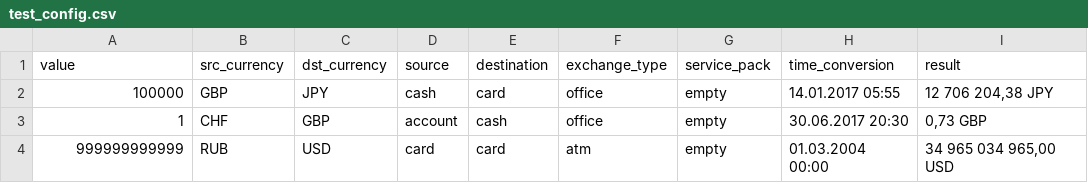
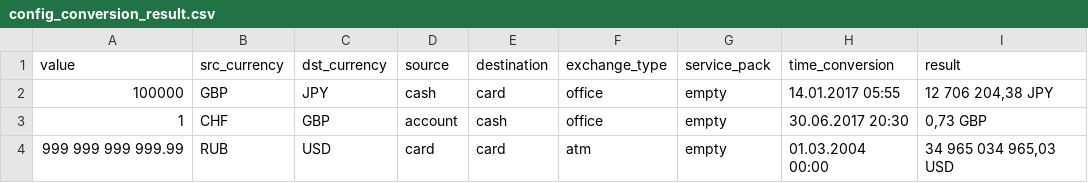
Before and after one commit to choppylion/CurrencyCalculatorTest, a CSV file: configs/config_conversion_result.csv (was test_config.csv), drawn as a sheet.

```diff
--- a/test_config.csv
+++ b/configs/config_conversion_result.csv
@@ -3,2 +3,2 @@ value,src_currency,dst_currency,source,destination,exchange_type,service_pack,ti
 1,"CHF","GBP","account","cash","office","empty","30.06.2017 20:30","0,73 GBP"
-999999999999,"RUB","USD","card","card","atm","empty","01.03.2004 00:00","34 965 034 965,00 USD"
+999 999 999 999.99,"RUB","USD","card","card","atm","empty","01.03.2004 00:00","34 965 034 965,03 USD"
```
Also changed, not shown: 11 other files.
